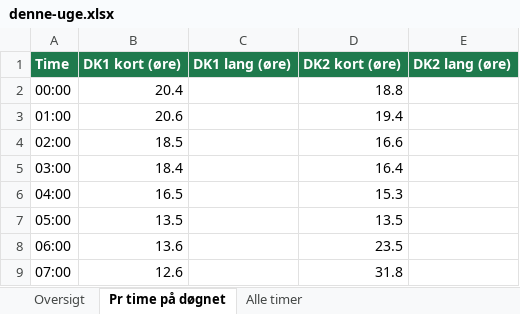
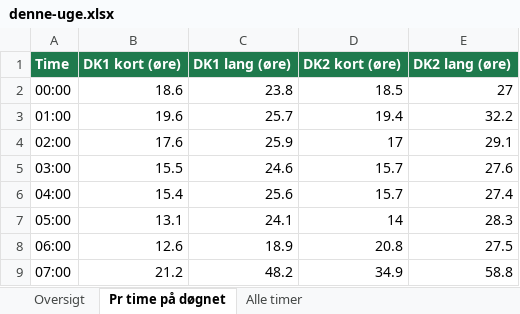
Before and after one commit to jonurskov/Ladetid-data, an Excel workbook: excel/denne-uge.xlsx, sheet Pr time på døgnet, drawn as a sheet; only a part is shown; values as stored, in another font and other column widths than the file's, no borders; the diff covers the shown part only; the diff names each change by its address in the sheet, - before the commit and + after, or states it on an @@ line.

```diff
--- a/excel/denne-uge.xlsx (sheet Pr time på døgnet)
+++ b/excel/denne-uge.xlsx (sheet Pr time på døgnet)
-B2 (DK1 kort (øre)): 20.4
+B2 (DK1 kort (øre)): 18.6
-C2 (DK1 lang (øre)): (empty)
+C2 (DK1 lang (øre)): 23.8
-D2 (DK2 kort (øre)): 18.8
+D2 (DK2 kort (øre)): 18.5
-E2 (DK2 lang (øre)): (empty)
+E2 (DK2 lang (øre)): 27
-B3 (DK1 kort (øre)): 20.6
+B3 (DK1 kort (øre)): 19.6
-C3 (DK1 lang (øre)): (empty)
+C3 (DK1 lang (øre)): 25.7
-E3 (DK2 lang (øre)): (empty)
+E3 (DK2 lang (øre)): 32.2
-B4 (DK1 kort (øre)): 18.5
+B4 (DK1 kort (øre)): 17.6
-C4 (DK1 lang (øre)): (empty)
+C4 (DK1 lang (øre)): 25.9
-D4 (DK2 kort (øre)): 16.6
+D4 (DK2 kort (øre)): 17
-E4 (DK2 lang (øre)): (empty)
+E4 (DK2 lang (øre)): 29.1
-B5 (DK1 kort (øre)): 18.4
+B5 (DK1 kort (øre)): 15.5
-C5 (DK1 lang (øre)): (empty)
+C5 (DK1 lang (øre)): 24.6
-D5 (DK2 kort (øre)): 16.4
+D5 (DK2 kort (øre)): 15.7
-E5 (DK2 lang (øre)): (empty)
+E5 (DK2 lang (øre)): 27.6
-B6 (DK1 kort (øre)): 16.5
+B6 (DK1 kort (øre)): 15.4
-C6 (DK1 lang (øre)): (empty)
+C6 (DK1 lang (øre)): 25.6
-D6 (DK2 kort (øre)): 15.3
+D6 (DK2 kort (øre)): 15.7
-E6 (DK2 lang (øre)): (empty)
+E6 (DK2 lang (øre)): 27.4
-B7 (DK1 kort (øre)): 13.5
+B7 (DK1 kort (øre)): 13.1
-C7 (DK1 lang (øre)): (empty)
+C7 (DK1 lang (øre)): 24.1
-D7 (DK2 kort (øre)): 13.5
+D7 (DK2 kort (øre)): 14
-E7 (DK2 lang (øre)): (empty)
+E7 (DK2 lang (øre)): 28.3
-B8 (DK1 kort (øre)): 13.6
+B8 (DK1 kort (øre)): 12.6
-C8 (DK1 lang (øre)): (empty)
+C8 (DK1 lang (øre)): 18.9
-D8 (DK2 kort (øre)): 23.5
+D8 (DK2 kort (øre)): 20.8
-E8 (DK2 lang (øre)): (empty)
+E8 (DK2 lang (øre)): 27.5
-B9 (DK1 kort (øre)): 12.6
+B9 (DK1 kort (øre)): 21.2
-C9 (DK1 lang (øre)): (empty)
+C9 (DK1 lang (øre)): 48.2
-D9 (DK2 kort (øre)): 31.8
+D9 (DK2 kort (øre)): 34.9
-E9 (DK2 lang (øre)): (empty)
+E9 (DK2 lang (øre)): 58.8
```
Also changed, not shown: 64 edited cells elsewhere in this sheet, sheet Alle timer, sheet Oversigt, excel/seneste.xlsx, 3 other files.
